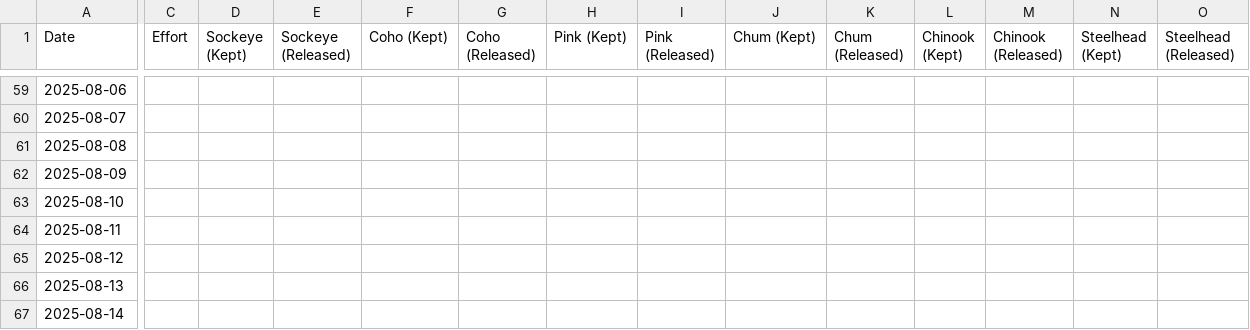
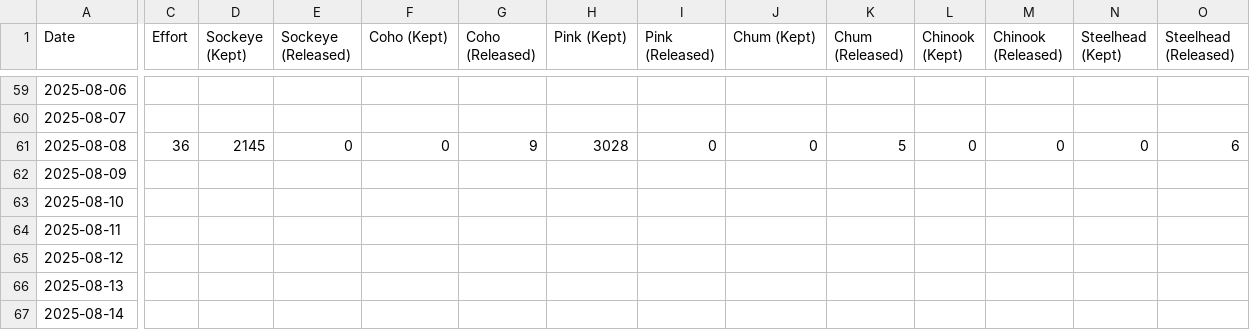
Before and after one commit to Coastland-Research/skeena-salmon-inseason-updates, a CSV file: data/current_year/commercial catch 2025-gillnet.csv, drawn as a sheet; only a part is shown, gaps mark what is left out; the diff covers the shown part only; the diff names each change by its address in the sheet, - before the commit and + after, or states it on an @@ line.

```diff
--- a/data/current_year/commercial catch 2025-gillnet.csv
+++ b/data/current_year/commercial catch 2025-gillnet.csv
-C61 (Effort): (empty)
+C61 (Effort): 36
-D61 (Sockeye (Kept)): (empty)
+D61 (Sockeye (Kept)): 2145
-E61 (Sockeye (Released)): (empty)
+E61 (Sockeye (Released)): 0
-F61 (Coho (Kept)): (empty)
+F61 (Coho (Kept)): 0
-G61 (Coho (Released)): (empty)
+G61 (Coho (Released)): 9
-H61 (Pink (Kept)): (empty)
+H61 (Pink (Kept)): 3028
-I61 (Pink (Released)): (empty)
+I61 (Pink (Released)): 0
-J61 (Chum (Kept)): (empty)
+J61 (Chum (Kept)): 0
-K61 (Chum (Released)): (empty)
+K61 (Chum (Released)): 5
-L61 (Chinook (Kept)): (empty)
+L61 (Chinook (Kept)): 0
-M61 (Chinook (Released)): (empty)
+M61 (Chinook (Released)): 0
-N61 (Steelhead (Kept)): (empty)
+N61 (Steelhead (Kept)): 0
-O61 (Steelhead (Released)): (empty)
+O61 (Steelhead (Released)): 6
```
Also changed, not shown: 18 edited cells elsewhere in this file, data/current_year/fisheries openings 2025.csv, 1 other file.
